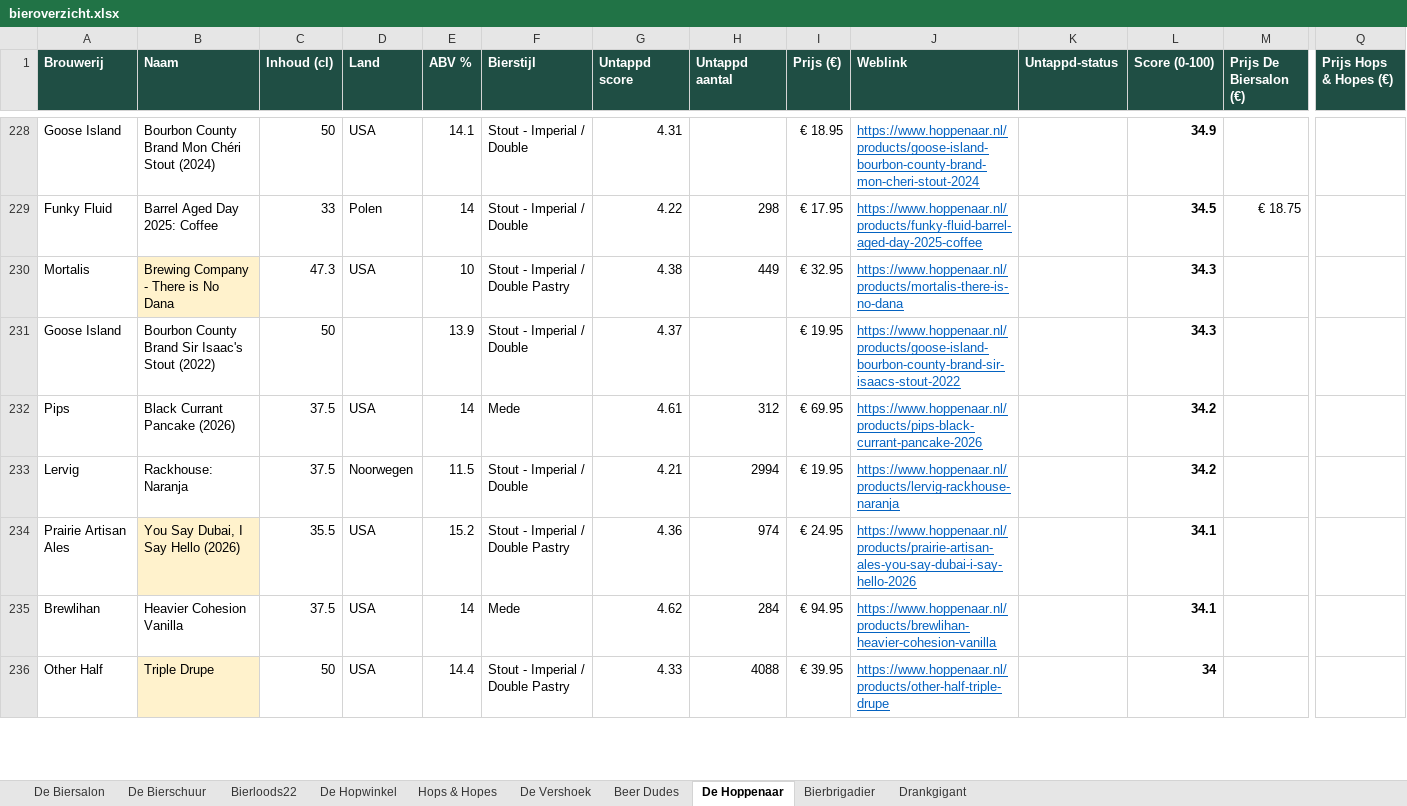
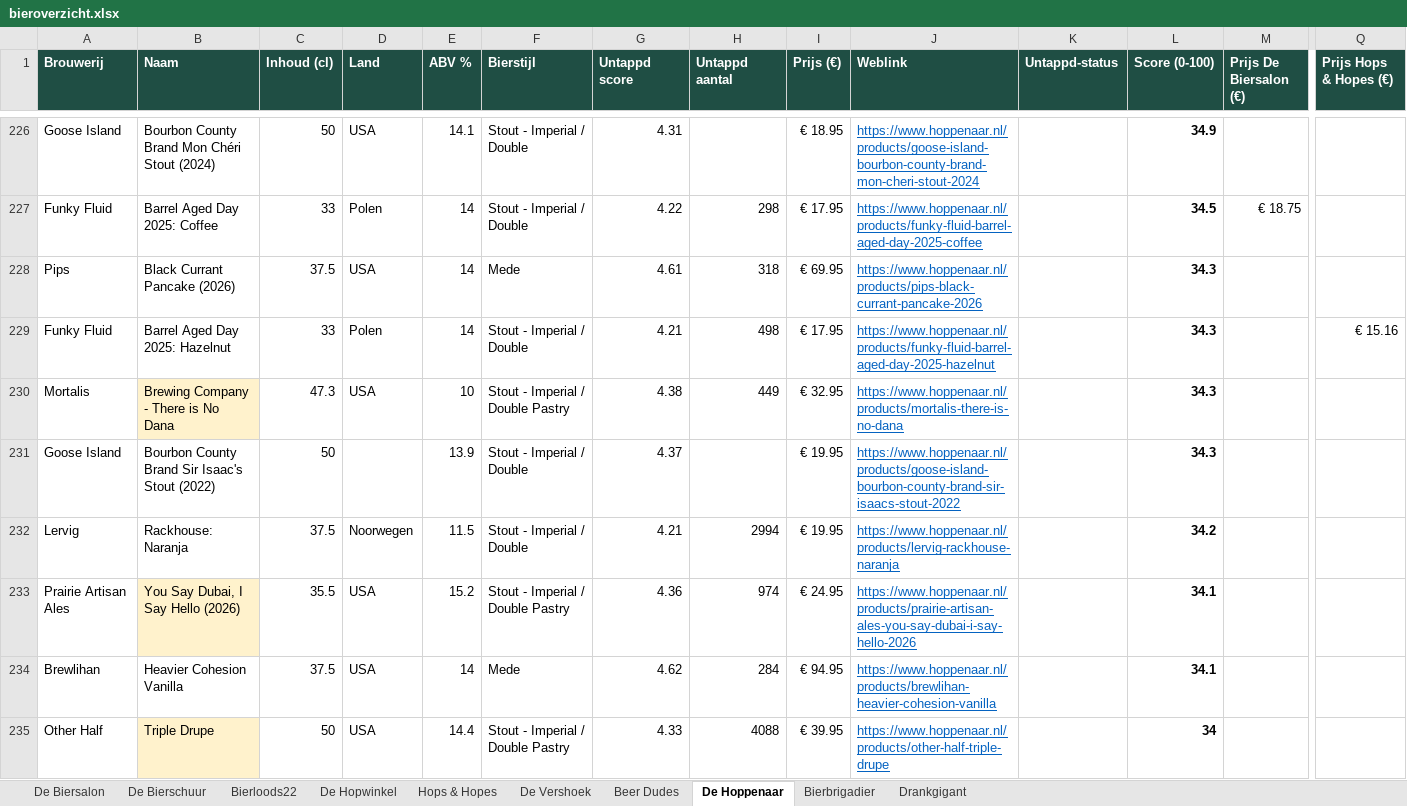
Before and after one commit to RdG-Bier/DeBierScraper, an Excel workbook: docs/bieroverzicht.xlsx, sheet De Hoppenaar, drawn as a sheet; only a part is shown, gaps mark what is left out; values as stored, in another font and other column widths than the file's, no borders; conditional formats not drawn; removed rows and columns are numbered as before the commit, all else as after; rows hold the shown columns only; the diff covers the shown part only; the diff names each change by its address in the sheet, - before the commit and + after, or states it on an @@ line.

```diff
--- a/docs/bieroverzicht.xlsx (sheet De Hoppenaar)
+++ b/docs/bieroverzicht.xlsx (sheet De Hoppenaar)
+row 228: Pips | Black Currant Pancake (2026) | 37.5 | USA | 14 | Mede | 4.61 | 318 | € 69.95 | https://www.hoppenaar.nl/products/pips-black-currant-pancake-2026 |  | 34.3
+row 229: Funky Fluid | Barrel Aged Day 2025: Hazelnut | 33 | Polen | 14 | Stout - Imperial / Double | 4.21 | 498 | € 17.95 | https://www.hoppenaar.nl/products/funky-fluid-barrel-aged-day-2025-hazelnut |  | 34.3 |  | € 15.16
-row 232: Pips | Black Currant Pancake (2026) | 37.5 | USA | 14 | Mede | 4.61 | 312 | € 69.95 | https://www.hoppenaar.nl/products/pips-black-currant-pancake-2026 |  | 34.2
```
Also changed, not shown: 1 added row, 4 removed rows and 22 edited cells elsewhere in this sheet, sheet De Hopwinkel, sheet De Biersalon, sheet Hops & Hopes, sheet De Bierschuur, sheet Bierloods22, sheet De Vershoek, 3 more sheets, 29 other files.
